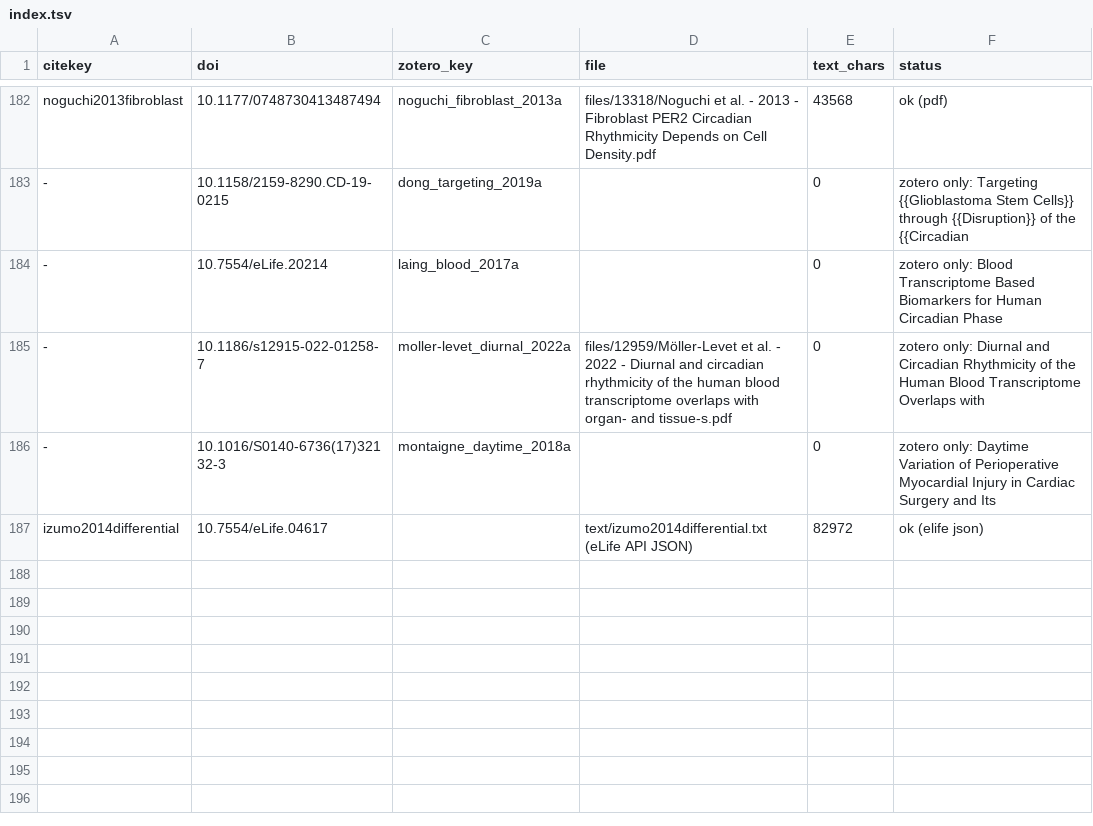
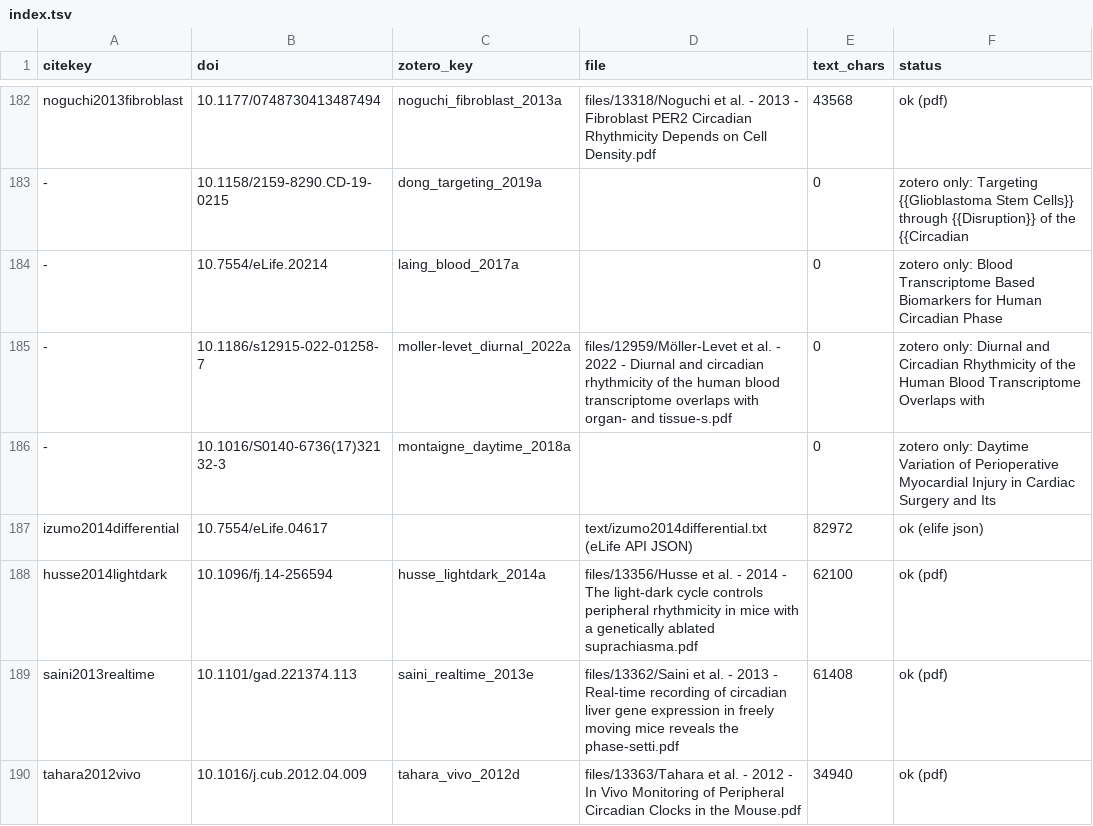
Before and after one commit to gityves/clocksynck_analysis, a TSV file: paper/manuscript/literature/index.tsv, drawn as a sheet; only a part is shown, gaps mark what is left out; the diff names each change by its address in the sheet, - before the commit and + after, or states it on an @@ line.

```diff
--- a/paper/manuscript/literature/index.tsv
+++ b/paper/manuscript/literature/index.tsv
+row 188: husse2014lightdark | 10.1096/fj.14-256594 | husse_lightdark_2014a | files/13356/Husse et al. - 2014 - The light-dark cycle controls peripheral rhythmicity in mice with a genetically ablated suprachiasma.pdf | 62100 | ok (pdf)
+row 189: saini2013realtime | 10.1101/gad.221374.113 | saini_realtime_2013e | files/13362/Saini et al. - 2013 - Real-time recording of circadian liver gene expression in freely moving mice reveals the phase-setti.pdf | 61408 | ok (pdf)
+row 190: tahara2012vivo | 10.1016/j.cub.2012.04.009 | tahara_vivo_2012d | files/13363/Tahara et al. - 2012 - In Vivo Monitoring of Peripheral Circadian Clocks in the Mouse.pdf | 34940 | ok (pdf)
```
Also changed, not shown: 5 other files.
